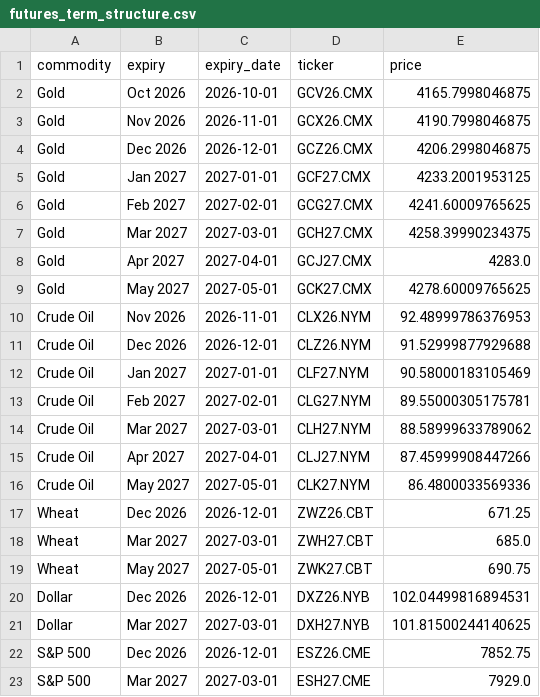
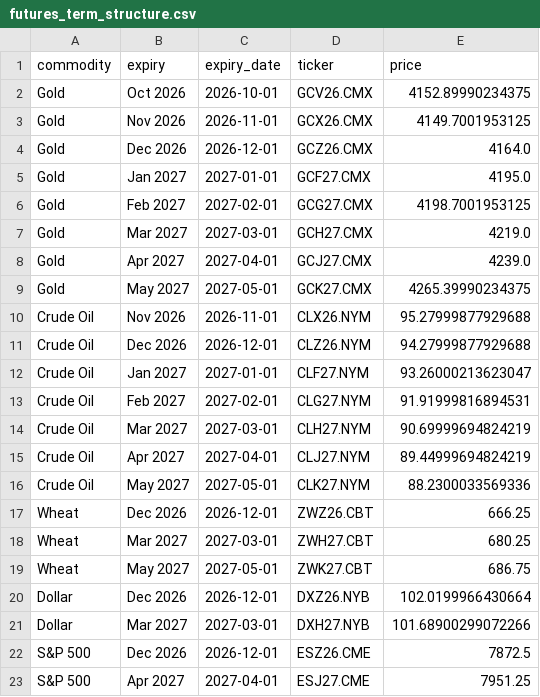
Before and after one commit to FredericBANDEIRA/Cross-Asset-Market-Regime-Monitor, a CSV file: data/futures_term_structure.csv, drawn as a sheet.

```diff
--- a/data/futures_term_structure.csv
+++ b/data/futures_term_structure.csv
@@ -1,23 +1,23 @@
 commodity,expiry,expiry_date,ticker,price
-Gold,Oct 2026,2026-10-01,GCV26.CMX,4165.7998046875
-Gold,Nov 2026,2026-11-01,GCX26.CMX,4190.7998046875
-Gold,Dec 2026,2026-12-01,GCZ26.CMX,4206.2998046875
-Gold,Jan 2027,2027-01-01,GCF27.CMX,4233.2001953125
-Gold,Feb 2027,2027-02-01,GCG27.CMX,4241.60009765625
-Gold,Mar 2027,2027-03-01,GCH27.CMX,4258.39990234375
-Gold,Apr 2027,2027-04-01,GCJ27.CMX,4283.0
-Gold,May 2027,2027-05-01,GCK27.CMX,4278.60009765625
-Crude Oil,Nov 2026,2026-11-01,CLX26.NYM,92.48999786376953
-Crude Oil,Dec 2026,2026-12-01,CLZ26.NYM,91.52999877929688
-Crude Oil,Jan 2027,2027-01-01,CLF27.NYM,90.58000183105469
-Crude Oil,Feb 2027,2027-02-01,CLG27.NYM,89.55000305175781
-Crude Oil,Mar 2027,2027-03-01,CLH27.NYM,88.58999633789062
-Crude Oil,Apr 2027,2027-04-01,CLJ27.NYM,87.45999908447266
-Crude Oil,May 2027,2027-05-01,CLK27.NYM,86.4800033569336
-Wheat,Dec 2026,2026-12-01,ZWZ26.CBT,671.25
-Wheat,Mar 2027,2027-03-01,ZWH27.CBT,685.0
-Wheat,May 2027,2027-05-01,ZWK27.CBT,690.75
-Dollar,Dec 2026,2026-12-01,DXZ26.NYB,102.04499816894531
-Dollar,Mar 2027,2027-03-01,DXH27.NYB,101.81500244140625
-S&P 500,Dec 2026,2026-12-01,ESZ26.CME,7852.75
-S&P 500,Mar 2027,2027-03-01,ESH27.CME,7929.0
+Gold,Oct 2026,2026-10-01,GCV26.CMX,4152.89990234375
+Gold,Nov 2026,2026-11-01,GCX26.CMX,4149.7001953125
+Gold,Dec 2026,2026-12-01,GCZ26.CMX,4164.0
+Gold,Jan 2027,2027-01-01,GCF27.CMX,4195.0
+Gold,Feb 2027,2027-02-01,GCG27.CMX,4198.7001953125
+Gold,Mar 2027,2027-03-01,GCH27.CMX,4219.0
+Gold,Apr 2027,2027-04-01,GCJ27.CMX,4239.0
+Gold,May 2027,2027-05-01,GCK27.CMX,4265.39990234375
+Crude Oil,Nov 2026,2026-11-01,CLX26.NYM,95.27999877929688
+Crude Oil,Dec 2026,2026-12-01,CLZ26.NYM,94.27999877929688
+Crude Oil,Jan 2027,2027-01-01,CLF27.NYM,93.26000213623047
+Crude Oil,Feb 2027,2027-02-01,CLG27.NYM,91.91999816894531
+Crude Oil,Mar 2027,2027-03-01,CLH27.NYM,90.69999694824219
+Crude Oil,Apr 2027,2027-04-01,CLJ27.NYM,89.44999694824219
+Crude Oil,May 2027,2027-05-01,CLK27.NYM,88.2300033569336
+Wheat,Dec 2026,2026-12-01,ZWZ26.CBT,666.25
+Wheat,Mar 2027,2027-03-01,ZWH27.CBT,680.25
+Wheat,May 2027,2027-05-01,ZWK27.CBT,686.75
+Dollar,Dec 2026,2026-12-01,DXZ26.NYB,102.0199966430664
+Dollar,Mar 2027,2027-03-01,DXH27.NYB,101.68900299072266
+S&P 500,Dec 2026,2026-12-01,ESZ26.CME,7872.5
+S&P 500,Apr 2027,2027-04-01,ESJ27.CME,7951.25
```
Also changed, not shown: 8 other files.
